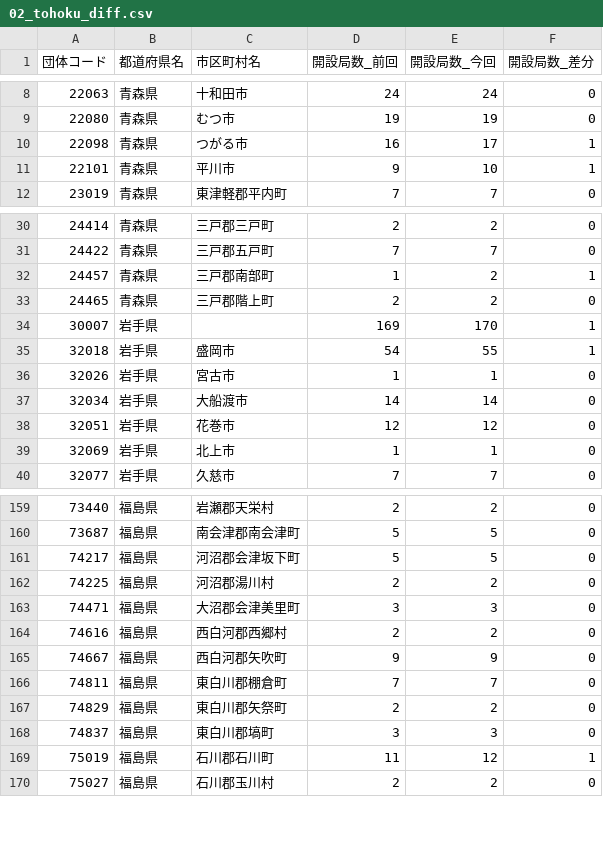
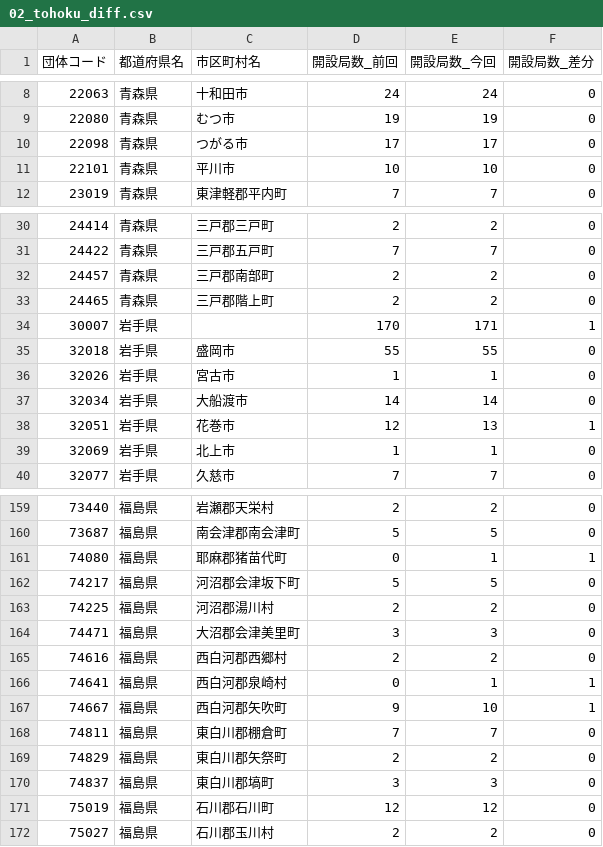
Before and after one commit to imabari/musen, a CSV file: 02_tohoku_diff.csv, drawn as a sheet; only a part is shown, gaps mark what is left out; the diff covers the shown part only.

```diff
--- a/02_tohoku_diff.csv
+++ b/02_tohoku_diff.csv
@@ -9,4 +9,4 @@
 22080,青森県,むつ市,19,19,0
-22098,青森県,つがる市,16,17,1
-22101,青森県,平川市,9,10,1
+22098,青森県,つがる市,17,17,0
+22101,青森県,平川市,10,10,0
 23019,青森県,東津軽郡平内町,7,7,0
@@ -31,9 +31,9 @@
 24422,青森県,三戸郡五戸町,7,7,0
-24457,青森県,三戸郡南部町,1,2,1
+24457,青森県,三戸郡南部町,2,2,0
 24465,青森県,三戸郡階上町,2,2,0
-30007,岩手県,,169,170,1
-32018,岩手県,盛岡市,54,55,1
+30007,岩手県,,170,171,1
+32018,岩手県,盛岡市,55,55,0
 32026,岩手県,宮古市,1,1,0
 32034,岩手県,大船渡市,14,14,0
-32051,岩手県,花巻市,12,12,0
+32051,岩手県,花巻市,12,13,1
 32069,岩手県,北上市,1,1,0
@@ -160,2 +160,3 @@
 73687,福島県,南会津郡南会津町,5,5,0
+74080,福島県,耶麻郡猪苗代町,0,1,1
 74217,福島県,河沼郡会津坂下町,5,5,0
@@ -164,3 +165,4 @@
 74616,福島県,西白河郡西郷村,2,2,0
-74667,福島県,西白河郡矢吹町,9,9,0
+74641,福島県,西白河郡泉崎村,0,1,1
+74667,福島県,西白河郡矢吹町,9,10,1
 74811,福島県,東白川郡棚倉町,7,7,0
@@ -168,3 +170,3 @@
 74837,福島県,東白川郡塙町,3,3,0
-75019,福島県,石川郡石川町,11,12,1
+75019,福島県,石川郡石川町,12,12,0
 75027,福島県,石川郡玉川村,2,2,0
```
Also changed, not shown: 35 edited cells elsewhere in this file, 00_prefs_diff.csv, 01_hokkaido_diff.csv, 10 other files.
